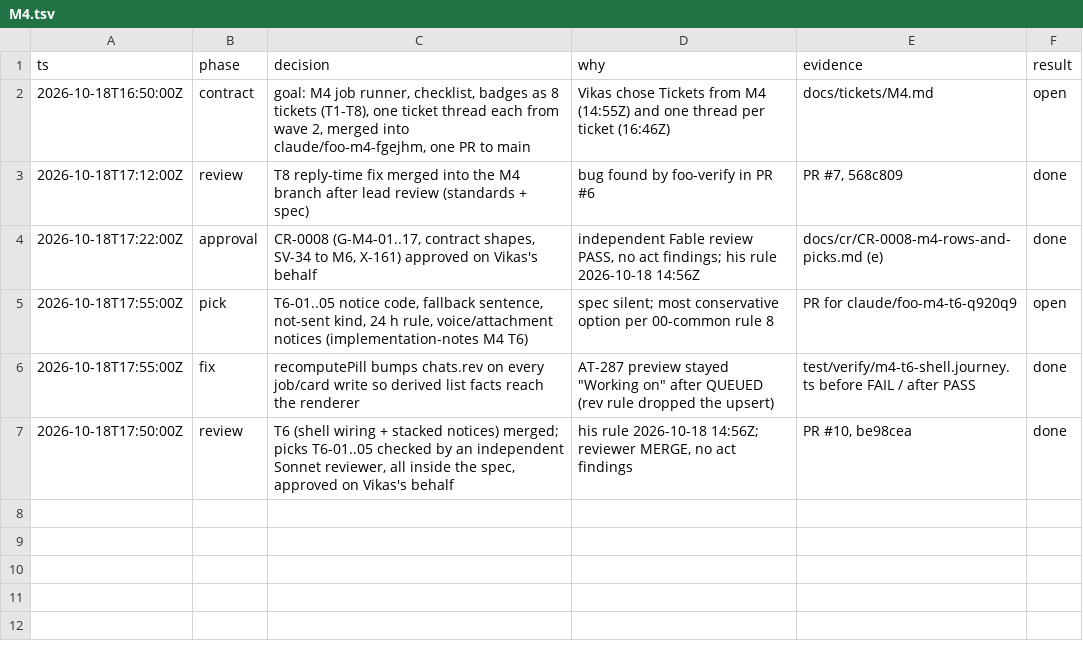
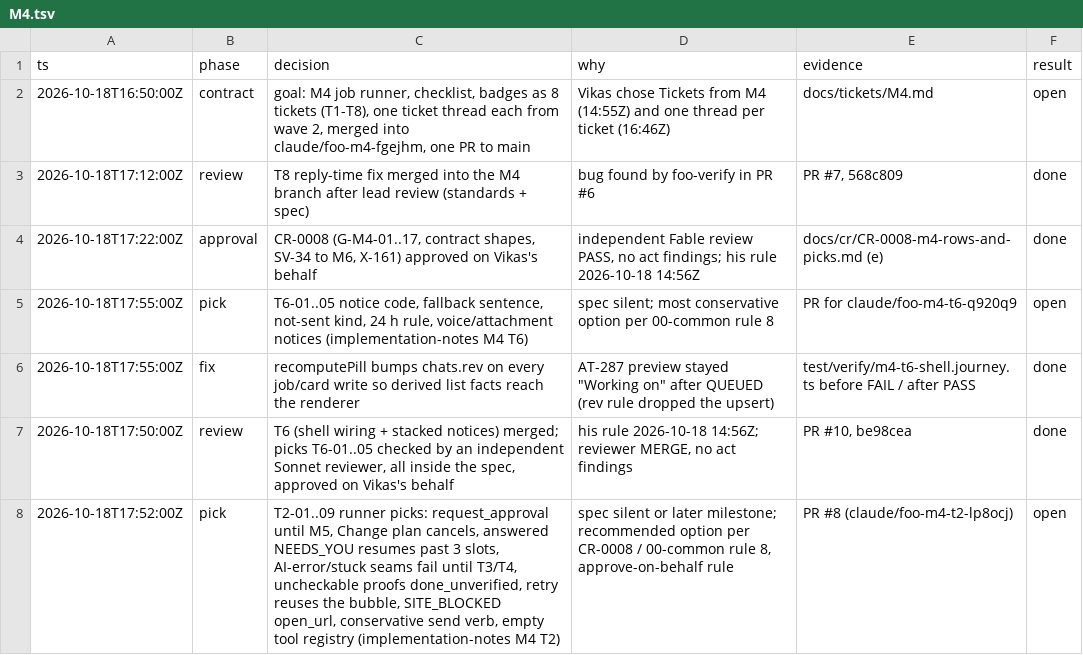
Before and after one commit to vikas53953/foo-agent, a TSV file: docs/decisions/M4.tsv, drawn as a sheet; the diff names each change by its address in the sheet, - before the commit and + after, or states it on an @@ line.

```diff
--- a/docs/decisions/M4.tsv
+++ b/docs/decisions/M4.tsv
+row 8: 2026-10-18T17:52:00Z | pick | T2-01..09 runner picks: request_approval until M5, Change plan cancels, answered NEEDS_YOU resumes past 3 slots, AI-error/stuck seams fail until T3/T4, uncheckable proofs done_unverified, retry reuses the bubble, SITE_BLOCKED open_url, conservative send verb, empty tool registry (implementation-notes M4 T2) | spec silent or later milestone; recommended option per CR-0008 / 00-common rule 8, approve-on-behalf rule | PR #8 (claude/foo-m4-t2-lp8ocj) | open
```
Also changed, not shown: 1 other file.
